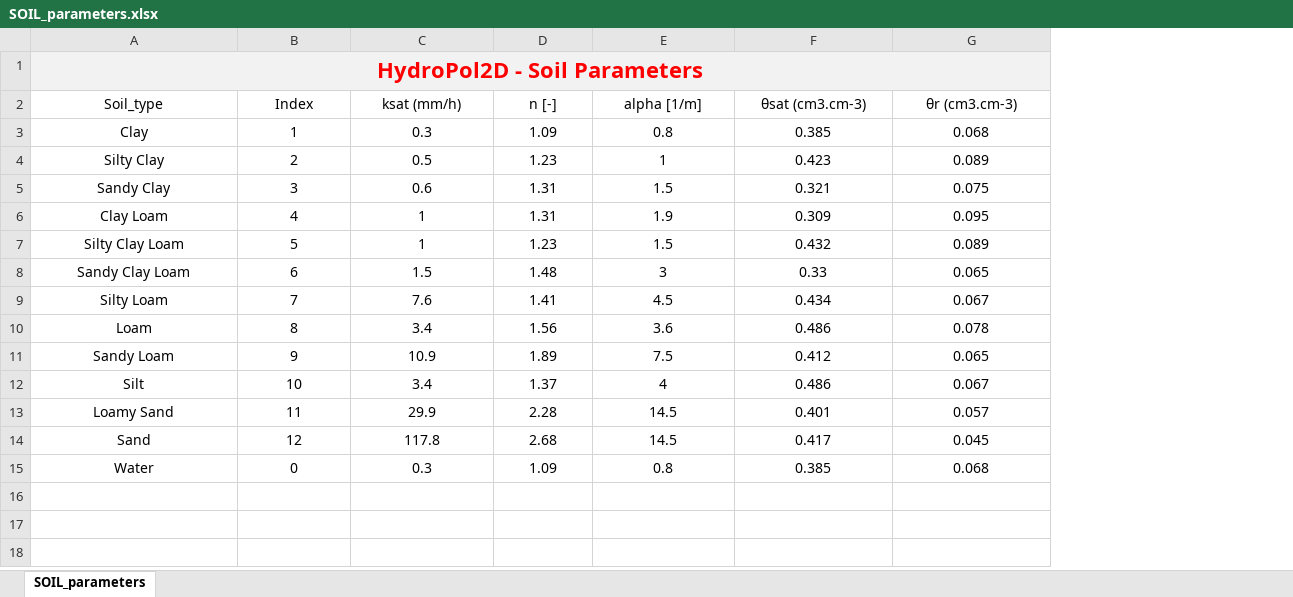
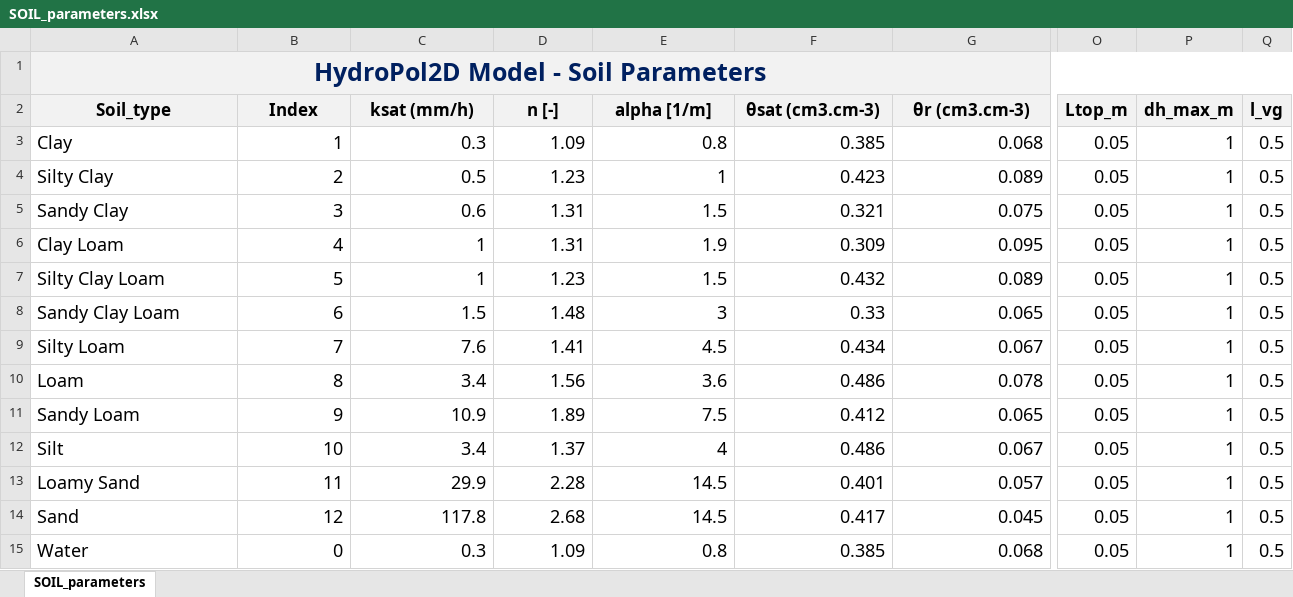
Before and after one commit to marcusnobrega-eng/HydroPol2D, an Excel workbook: Examples/Stanford/Input_Data_Sheets/SOIL_parameters.xlsx, sheet SOIL_parameters, drawn as a sheet; only a part is shown, gaps mark what is left out; values as stored, in another font and other column widths than the file's, no borders; charts and pictures not drawn; removed rows and columns are numbered as before the commit, all else as after; the diff covers the shown part only; the diff names each change by its address in the sheet, - before the commit and + after, or states it on an @@ line.

```diff
--- a/Examples/Stanford/Input_Data_Sheets/SOIL_parameters.xlsx (sheet SOIL_parameters)
+++ b/Examples/Stanford/Input_Data_Sheets/SOIL_parameters.xlsx (sheet SOIL_parameters)
+column O (Ltop_m), rows 3-15: all 0.05
+column P (dh_max_m), rows 3-15: all 1
+column Q (l_vg), rows 3-15: all 0.5
-A1 (Soil_type): HydroPol2D - Soil Parameters
+A1 (Soil_type): HydroPol2D Model - Soil Parameters
@@ A1 text size: larger, text colour: #FF0000 → #002060 @@
-A1:M1 merged
+A1:Q1 merged
@@ A2:G15 text size: larger @@
@@ A2:G2 fill: none → #F2F2F2, bold: off → on @@
-A3:A15 alignment: center
+A3:A15 alignment: left
-B3:G15 alignment: center
+B3:G15 alignment: right
```
Also changed, not shown: cell formats elsewhere in this sheet, Examples/Stanford/Input_Data_Sheets/General_Data.xlsx, Examples/Stanford/Input_Data_Sheets/LULC_parameters.xlsx, 37 other files.
